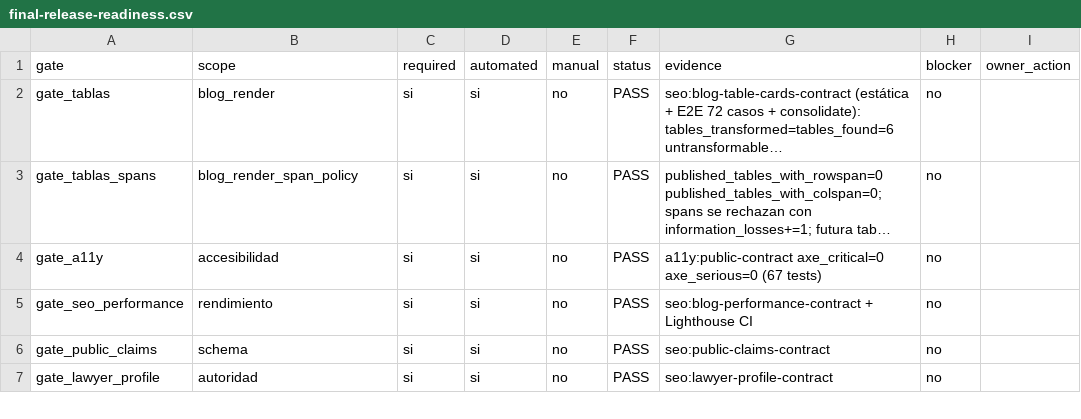
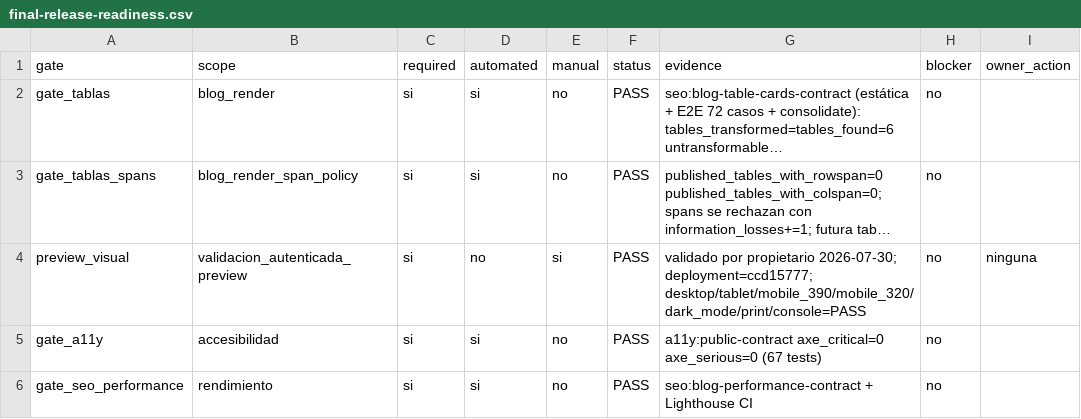
Before and after one commit to Fonsi44/Calculo-de-Penas, a CSV file: docs/audits/current/final-release-readiness.csv, drawn as a sheet; only a part is shown; the shorter side is filled out with more unchanged rows; long unchanged cells end in …; the diff names each change by its address in the sheet, - before the commit and + after, or states it on an @@ line.

Commit message:
docs(release): record owner preview validation
- Preview visual validado por propietario: PASS (2026-07-30).
- Deployment SHA: ccd15777 (C2).
- Checklist: desktop, tablet, mobile_390, mobile_320, dark_mode, print, console.
- Ledger actualizado: Bloque B con C1 (b829fe07), Paso 13 con C2 (ccd15777).
- PASO 13 = CERRADO — LISTO PARA AUTORIZACIÓN DEL PROPIETARIO.
- Pendientes manuales separados: Turnstile, persistencia, email, GitGuardian, merge, Production.
- PR permanece Draft, no merge, no Production deploy.

```diff
--- a/docs/audits/current/final-release-readiness.csv
+++ b/docs/audits/current/final-release-readiness.csv
+row 4: preview_visual | validacion_autenticada_preview | si | no | si | PASS | validado por propietario 2026-07-30; deployment=ccd15777; desktop/tablet/mobile_390/mobile_320/dark_mode/print/console=PASS | no | ninguna
```
Also changed, not shown: docs/audits/current/seo-geo-master-final-ledger.csv, 1 other file.
